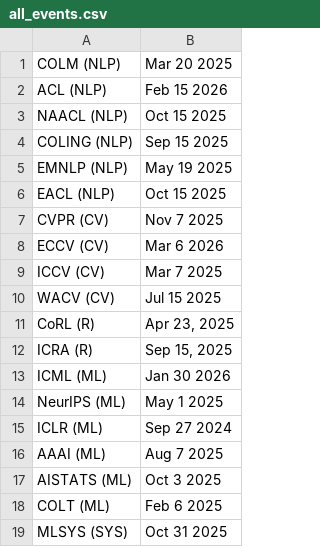
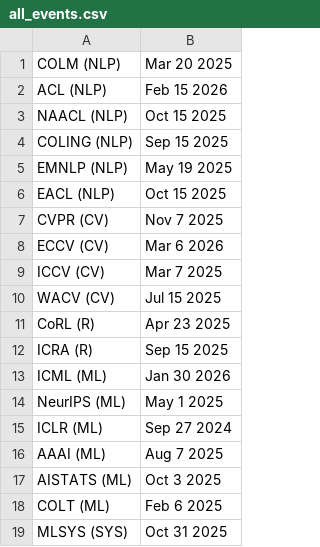
Before and after one commit to JimTMooney/JimTMooney.github.io, a CSV file: events_list/all_events.csv, drawn as a sheet.

Commit message:
Fixed Robotics issue by removing commas from CSV

```diff
--- a/events_list/all_events.csv
+++ b/events_list/all_events.csv
@@ -10,4 +10,4 @@ ICCV (CV), "Mar 7 2025"
 WACV (CV), "Jul 15 2025"
-CoRL (R), "Apr 23, 2025"
-ICRA (R), "Sep 15, 2025"
+CoRL (R), "Apr 23 2025"
+ICRA (R), "Sep 15 2025"
 ICML (ML), "Jan 30 2026"
```
